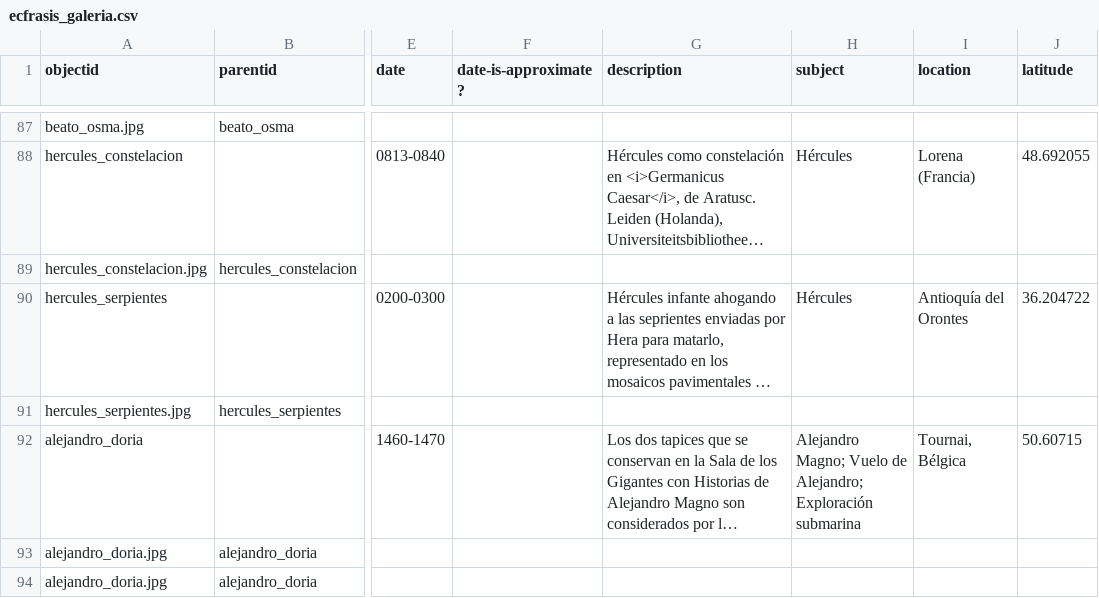
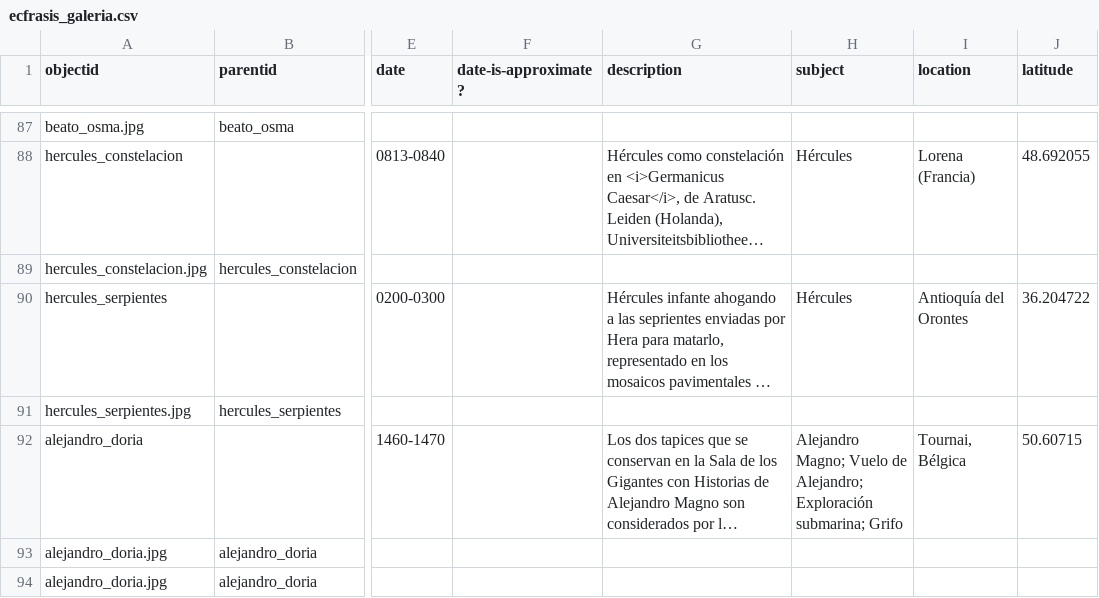
Before and after one commit to gabrielcalarco/ecfrasis.alexandre.galeria, a CSV file: _data/ecfrasis_galeria.csv, drawn as a sheet; only a part is shown, gaps mark what is left out; long unchanged cells end in …; the diff covers the shown part only; the diff names each change by its address in the sheet, - before the commit and + after, or states it on an @@ line.

```diff
--- a/_data/ecfrasis_galeria.csv
+++ b/_data/ecfrasis_galeria.csv
-H92 (subject): …Alejandro; Exploración submarina
+H92 (subject): …Alejandro; Exploración submarina; Grifo
```
Also changed, not shown: 2 added rows and 1 edited cell elsewhere in this file, 4 other files.
